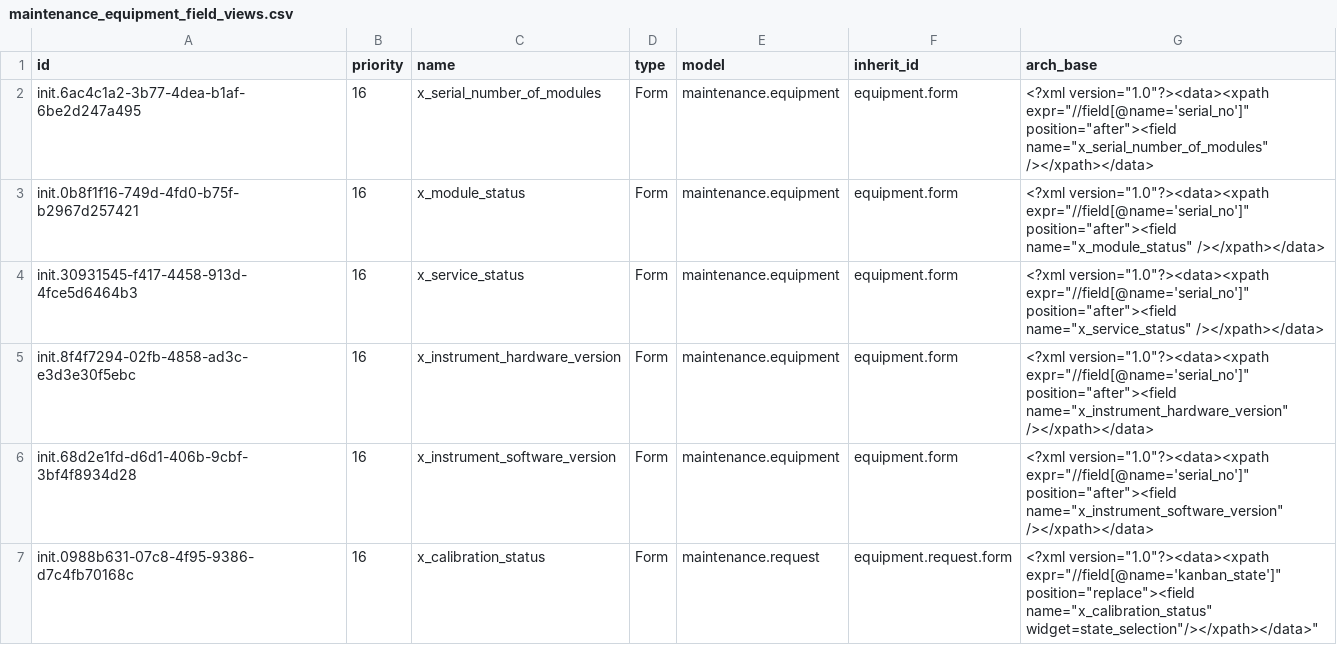
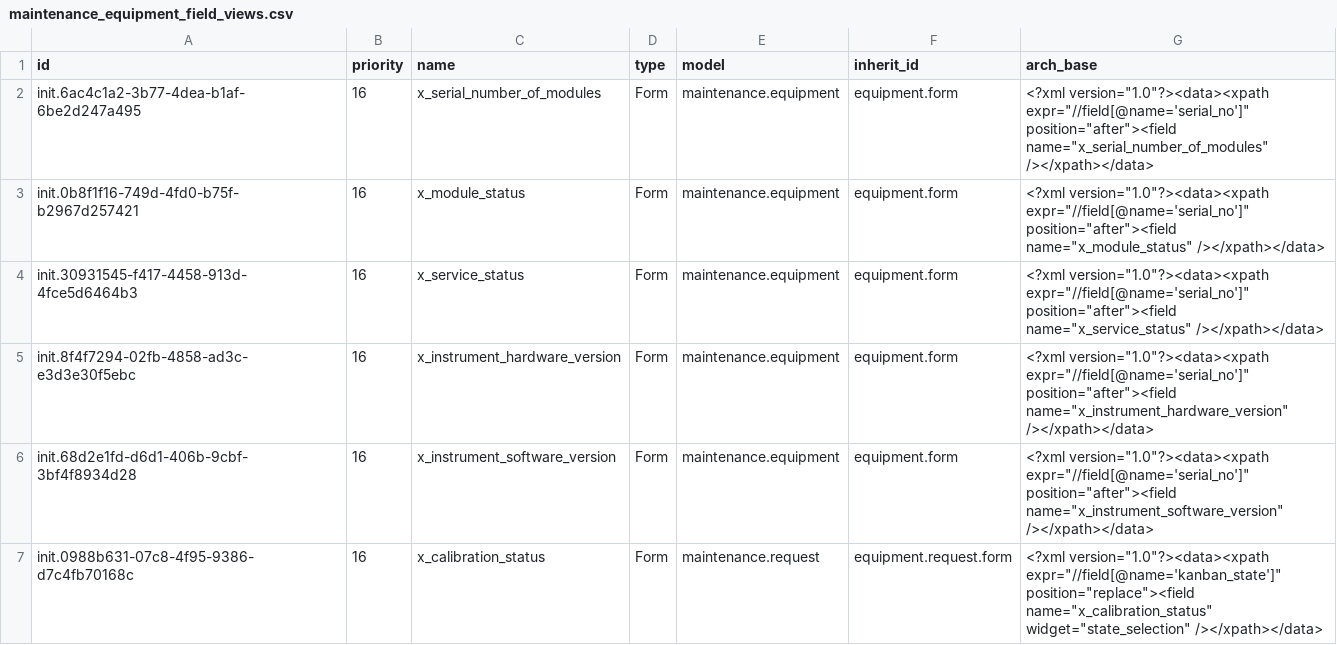
Before and after one commit to mekomsolutions/ozone-esil, a CSV file: configs/odoo/initializer_config/views/maintenance_equipment_field_views.csv, drawn as a sheet.

Commit message:
fix - state selection x_calibration_status

```diff
--- a/configs/odoo/initializer_config/views/maintenance_equipment_field_views.csv
+++ b/configs/odoo/initializer_config/views/maintenance_equipment_field_views.csv
@@ -6,2 +6,2 @@
 "init.68d2e1fd-d6d1-406b-9cbf-3bf4f8934d28","16","x_instrument_software_version","Form","maintenance.equipment","equipment.form","<?xml version=""1.0""?><data><xpath expr=""//field[@name='serial_no']"" position=""after""><field name=""x_instrument_software_version"" /></xpath></data>"
-"init.0988b631-07c8-4f95-9386-d7c4fb70168c","16","x_calibration_status","Form","maintenance.request","equipment.request.form","<?xml version=""1.0""?><data><xpath expr=""//field[@name='kanban_state']"" position=""replace""><field name=""x_calibration_status"" widget="state_selection"/></xpath></data>"
+"init.0988b631-07c8-4f95-9386-d7c4fb70168c","16","x_calibration_status","Form","maintenance.request","equipment.request.form","<?xml version=""1.0""?><data><xpath expr=""//field[@name='kanban_state']"" position=""replace""><field name=""x_calibration_status"" widget=""state_selection"" /></xpath></data>"
```
